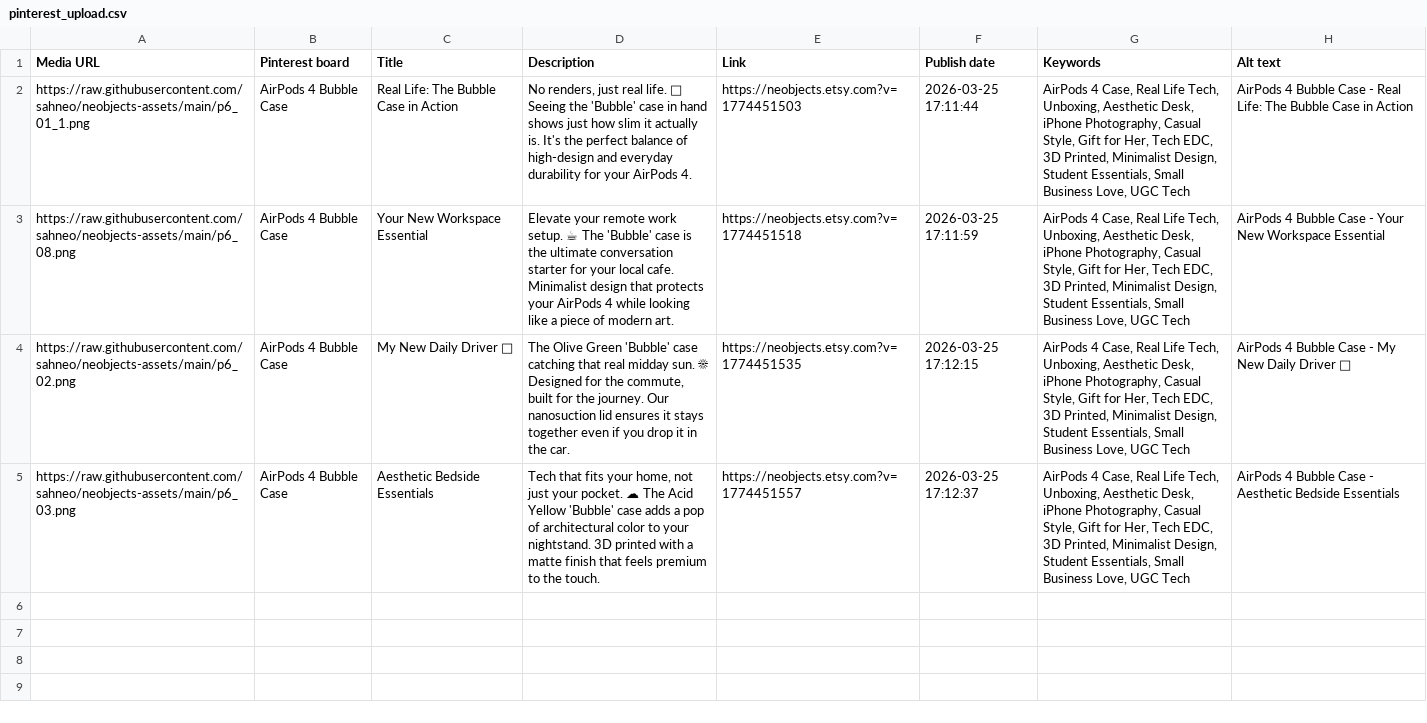
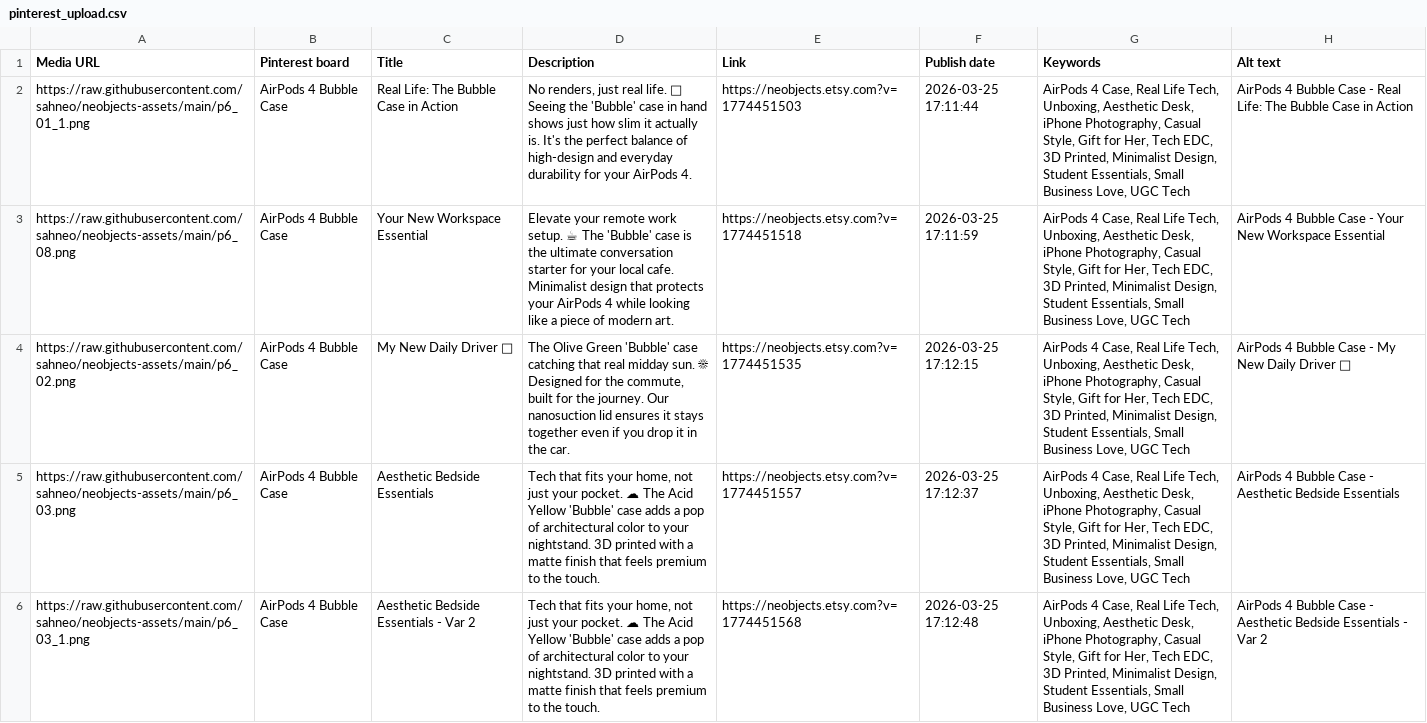
Before and after one commit to sahneo/neobjects-assets, a CSV file: pinterest_upload.csv, drawn as a sheet; the diff names each change by its address in the sheet, - before the commit and + after, or states it on an @@ line.

Commit message:
Upload Pins: 2026-03-25 17:12

```diff
--- a/pinterest_upload.csv
+++ b/pinterest_upload.csv
+row 6: https://raw.githubusercontent.com/sahneo/neobjects-assets/main/p6_03_1.png | AirPods 4 Bubble Case | Aesthetic Bedside Essentials - Var 2 | Tech that fits your home, not just your pocket. ☁ The Acid Yellow 'Bubble' case adds a pop of architectural color to your nightstand. 3D printed with a matte finish that feels premium to the touch. | https://neobjects.etsy.com?v=1774451568 | 2026-03-25 17:12:48 | AirPods 4 Case, Real Life Tech, Unboxing, Aesthetic Desk, iPhone Photography, Casual Style, Gift for Her, Tech EDC, 3D Printed, Minimalist Design, Student Essentials, Small Business Love, UGC Tech | AirPods 4 Bubble Case - Aesthetic Bedside Essentials - Var 2
```
Also changed, not shown: 1 other file.
